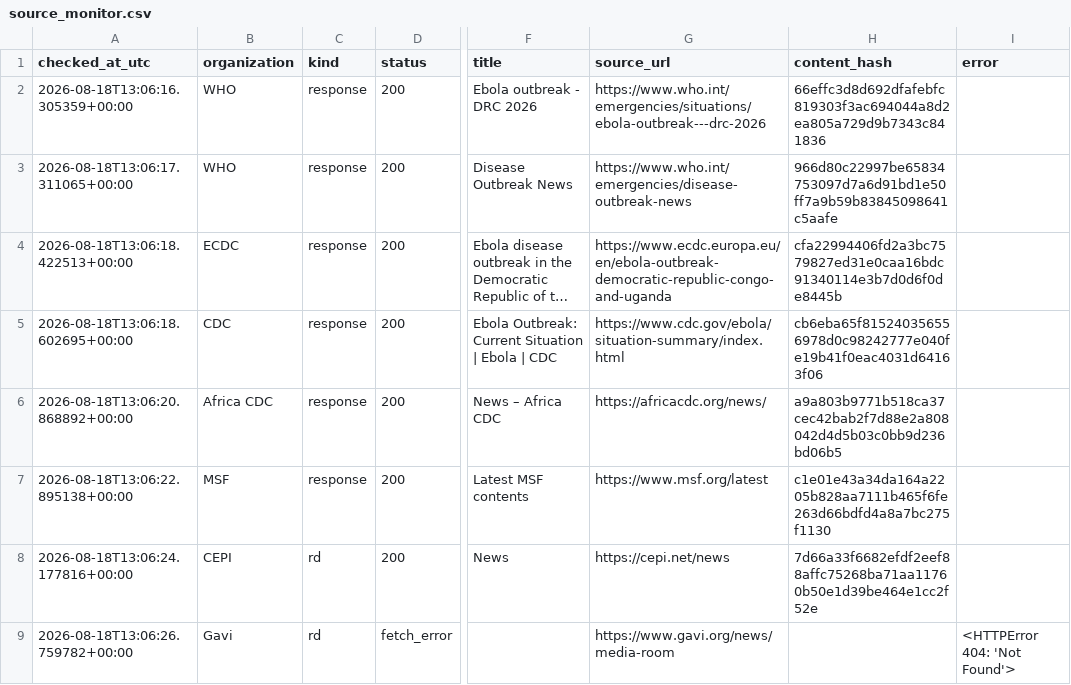
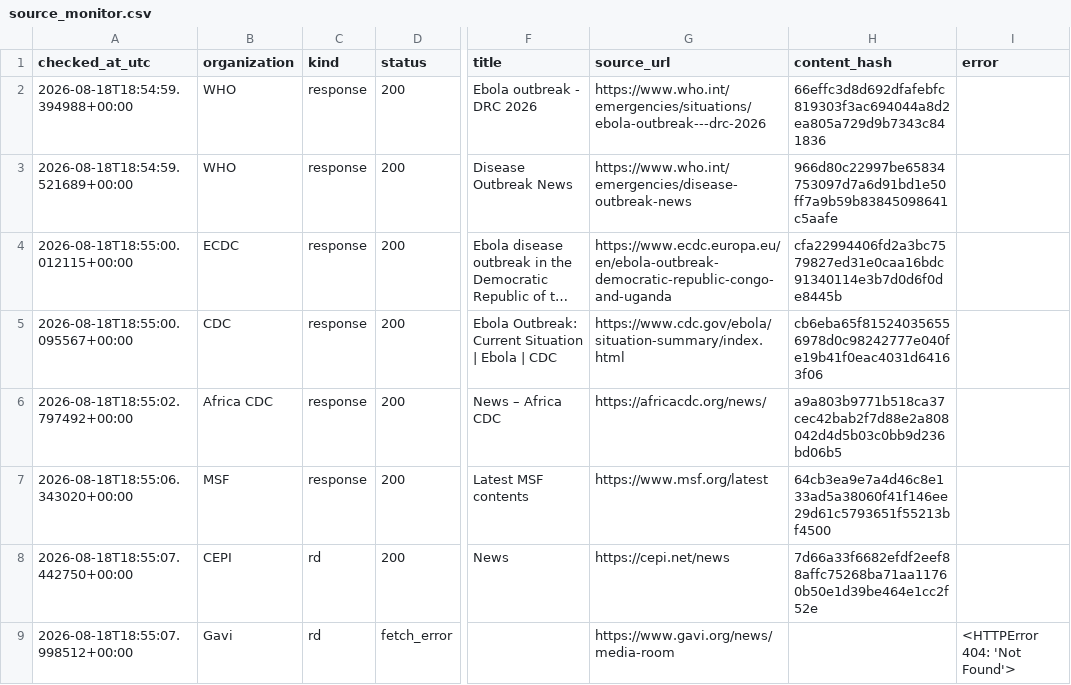
Before and after one commit to mosuzuki/ebola2026, a CSV file: data/processed/source_monitor.csv, drawn as a sheet; only a part is shown, gaps mark what is left out; long unchanged cells end in …; the diff names each change by its address in the sheet, - before the commit and + after, or states it on an @@ line.

```diff
--- a/data/processed/source_monitor.csv
+++ b/data/processed/source_monitor.csv
-A2 (checked_at_utc): 2026-08-18T13:06:16.305359+00:00
+A2 (checked_at_utc): 2026-08-18T18:54:59.394988+00:00
-A3 (checked_at_utc): 2026-08-18T13:06:17.311065+00:00
+A3 (checked_at_utc): 2026-08-18T18:54:59.521689+00:00
-A4 (checked_at_utc): 2026-08-18T13:06:18.422513+00:00
+A4 (checked_at_utc): 2026-08-18T18:55:00.012115+00:00
-A5 (checked_at_utc): 2026-08-18T13:06:18.602695+00:00
+A5 (checked_at_utc): 2026-08-18T18:55:00.095567+00:00
-A6 (checked_at_utc): 2026-08-18T13:06:20.868892+00:00
+A6 (checked_at_utc): 2026-08-18T18:55:02.797492+00:00
-A7 (checked_at_utc): 2026-08-18T13:06:22.895138+00:00
+A7 (checked_at_utc): 2026-08-18T18:55:06.343020+00:00
-H7 (content_hash): c1e01e43a34da164a2205b828aa7111b465f6fe263d66bdfd4a8a7bc275f1130
+H7 (content_hash): 64cb3ea9e7a4d46c8e133ad5a38060f41f146ee29d61c5793651f55213bf4500
-A8 (checked_at_utc): 2026-08-18T13:06:24.177816+00:00
+A8 (checked_at_utc): 2026-08-18T18:55:07.442750+00:00
-A9 (checked_at_utc): 2026-08-18T13:06:26.759782+00:00
+A9 (checked_at_utc): 2026-08-18T18:55:07.998512+00:00
```
Also changed, not shown: docs/data/source_monitor.csv, 2 other files.
